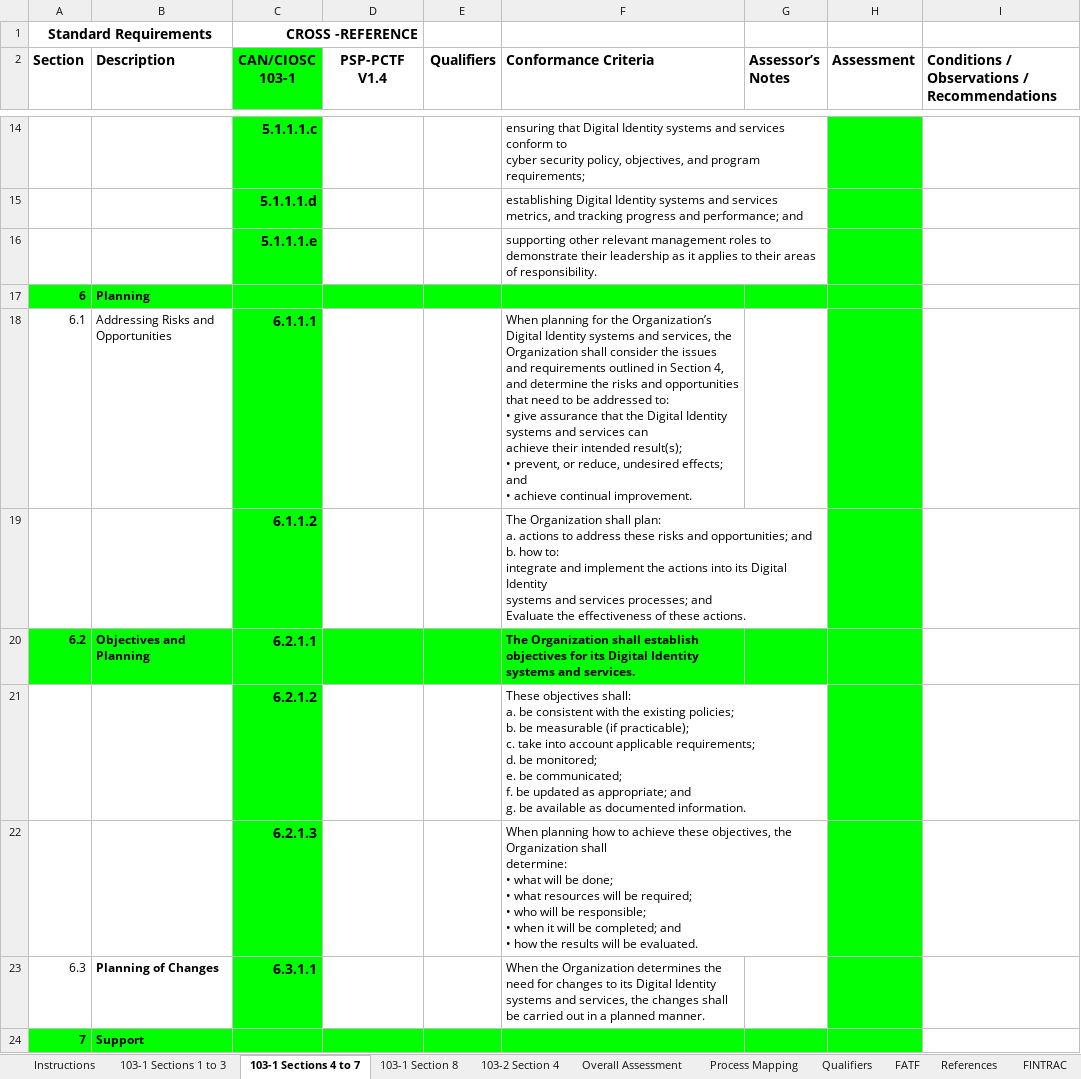
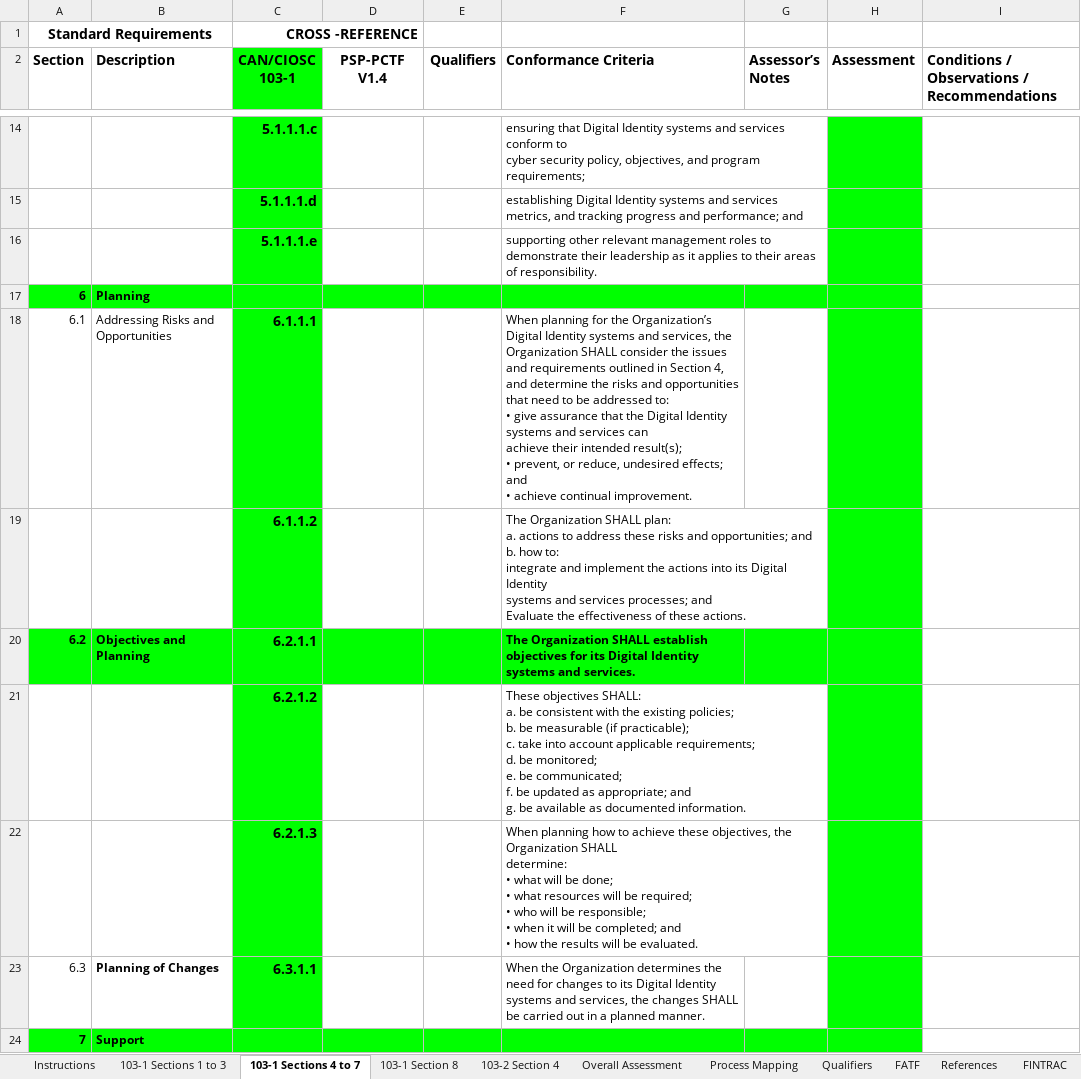
Before and after one commit to CIOSC/CAS-Digital-Trust, an Excel workbook: scheme/tools/Conformity-Assessment-Workbook.xlsx, sheet 103-1 Sections 4 to 7, drawn as a sheet; only a part is shown, gaps mark what is left out; values as stored, in another font and other column widths than the file's, no borders; ↵ is a line break in a cell; the diff covers the shown part only; the diff names each change by its address in the sheet, - before the commit and + after, or states it on an @@ line.

Commit message:
updated requirements to shall

```diff
--- a/scheme/tools/Conformity-Assessment-Workbook.xlsx (sheet 103-1 Sections 4 to 7)
+++ b/scheme/tools/Conformity-Assessment-Workbook.xlsx (sheet 103-1 Sections 4 to 7)
-F18 (Conformance Criteria): …the Organization shall consider the…
+F18 (Conformance Criteria): …the Organization SHALL consider the…
-F19 (Conformance Criteria): The Organization shall plan: ↵ a.…
+F19 (Conformance Criteria): The Organization SHALL plan: ↵ a.…
-F20 (Conformance Criteria): The Organization shall establish objectives…
+F20 (Conformance Criteria): The Organization SHALL establish objectives…
-F21 (Conformance Criteria): These objectives shall: ↵ a. be…
+F21 (Conformance Criteria): These objectives SHALL: ↵ a. be…
-F22 (Conformance Criteria): …the Organization shall ↵ determine: ↵ •…
+F22 (Conformance Criteria): …the Organization SHALL ↵ determine: ↵ •…
-F23 (Conformance Criteria): …the changes shall be carried…
+F23 (Conformance Criteria): …the changes SHALL be carried…
```
Also changed, not shown: 11 edited cells elsewhere in this sheet, sheet 103-1 Section 8.
